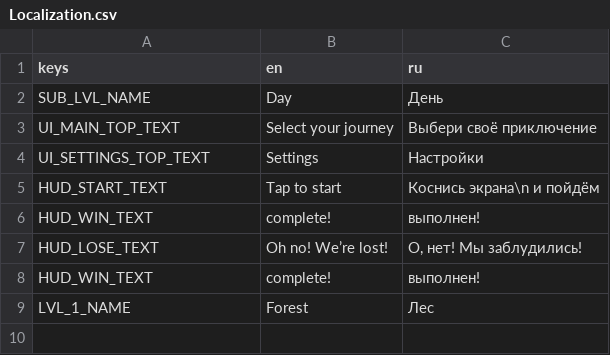
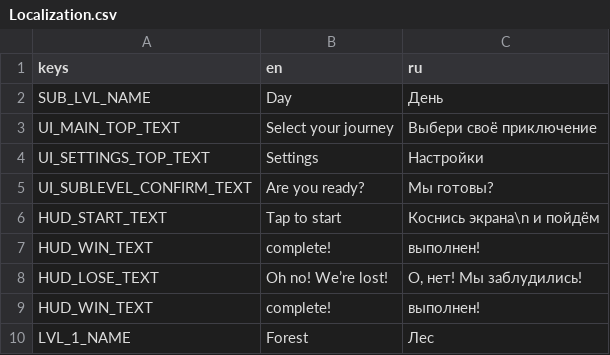
Before and after one commit to valtver/pattern-godot-3-5-3, a CSV file: translation/Localization.csv, drawn as a sheet; the diff names each change by its address in the sheet, - before the commit and + after, or states it on an @@ line.

```diff
--- a/translation/Localization.csv
+++ b/translation/Localization.csv
+row 5: UI_SUBLEVEL_CONFIRM_TEXT | Are you ready? | Мы готовы?
```
Also changed, not shown: 58 other files.
